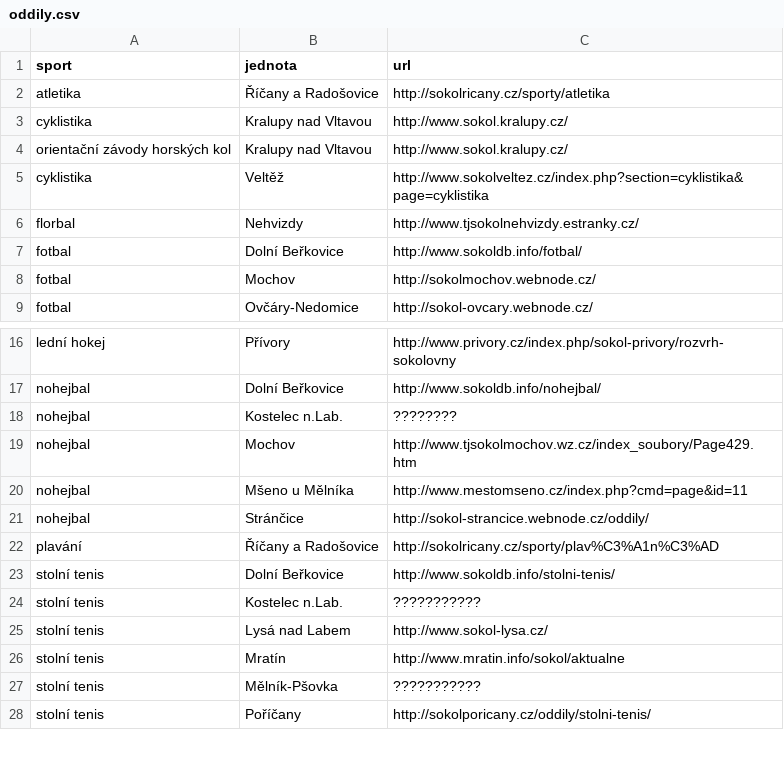
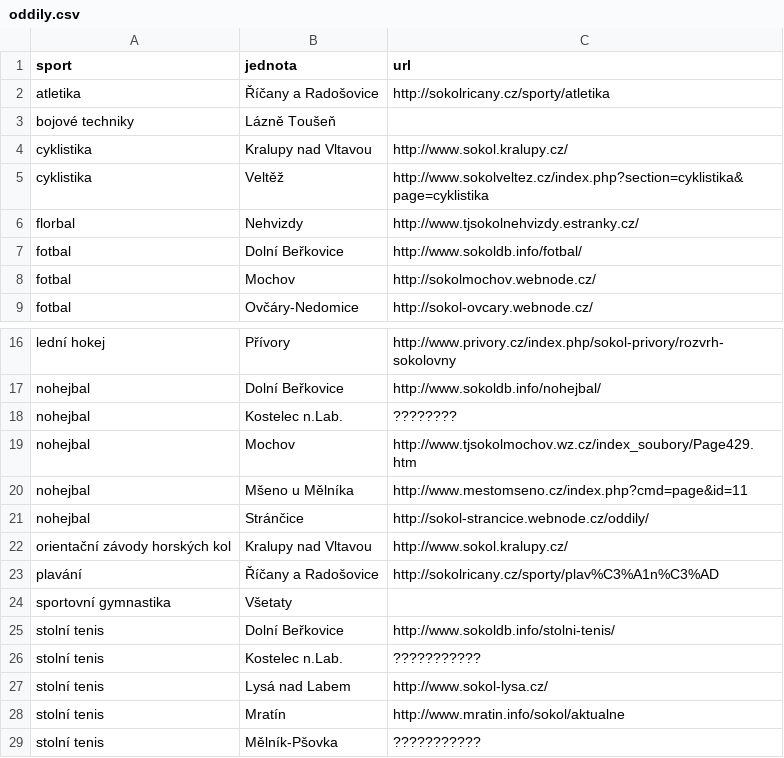
Before and after one commit to milanhybner/zbarakova.cz, a CSV file: _data/oddily.csv, drawn as a sheet; only a part is shown, gaps mark what is left out; the shorter side is filled out with more unchanged rows.

Commit message:
akt. sportovní oddíly

```diff
--- a/_data/oddily.csv
+++ b/_data/oddily.csv
@@ -2,4 +2,4 @@ sport,jednota,url
 atletika,Říčany a Radošovice,http://sokolricany.cz/sporty/atletika
+bojové techniky,Lázně Toušeň,
 cyklistika,Kralupy nad Vltavou,http://www.sokol.kralupy.cz/
-orientační závody horských kol,Kralupy nad Vltavou,http://www.sokol.kralupy.cz/
 cyklistika,Veltěž,http://www.sokolveltez.cz/index.php?section=cyklistika&page=cyklistika
@@ -21,3 +21,5 @@ nohejbal,Mšeno u Mělníka,http://www.mestomseno.cz/index.php?cmd=page&id=11
 nohejbal,Stránčice,http://sokol-strancice.webnode.cz/oddily/
+orientační závody horských kol,Kralupy nad Vltavou,http://www.sokol.kralupy.cz/
 plavání,Říčany a Radošovice,http://sokolricany.cz/sporty/plav%C3%A1n%C3%AD
+sportovní gymnastika,Všetaty,
 stolní tenis,Dolní Beřkovice,http://www.sokoldb.info/stolni-tenis/
```
